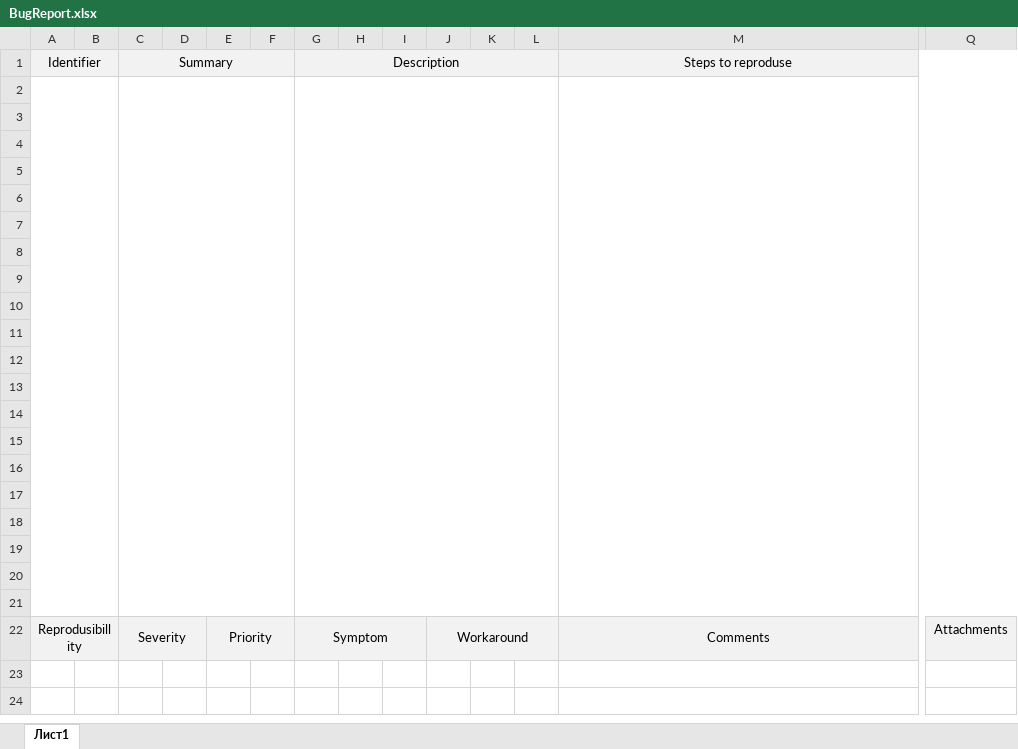
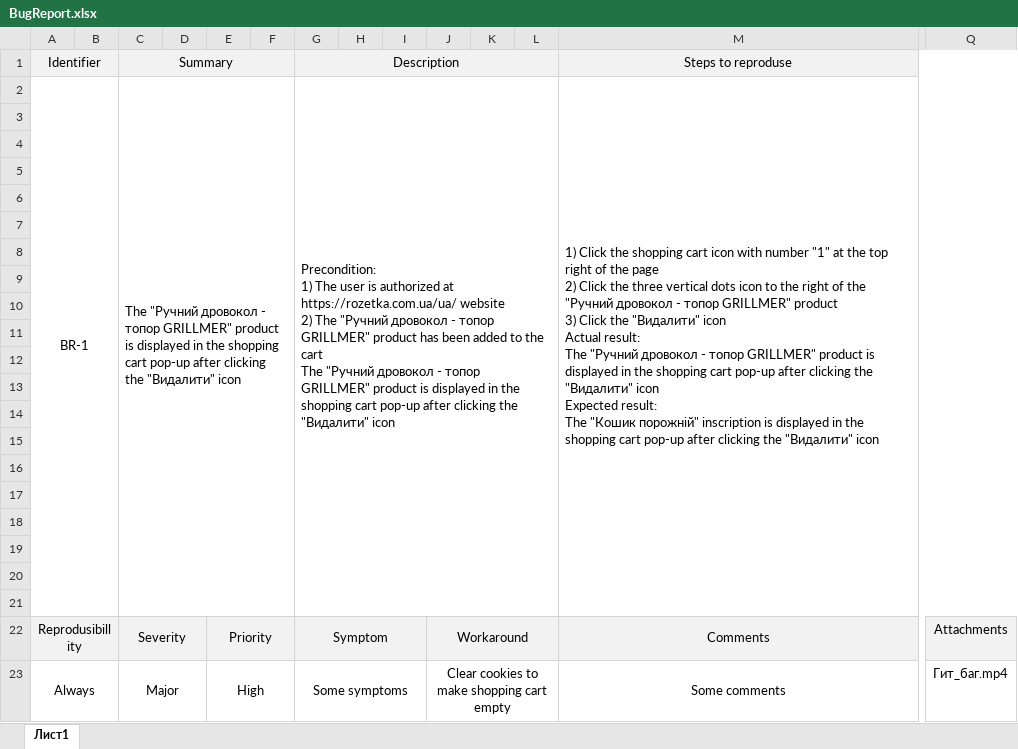
Before and after one commit to AnPo73/Secondgit, an Excel workbook: bug_report/BugReport.xlsx, sheet Лист1, drawn as a sheet; only a part is shown, gaps mark what is left out; values as stored, in another font and other column widths than the file's, no borders; rows hold the shown columns only; ↵ is a line break in a cell; the diff names each change by its address in the sheet, - before the commit and + after, or states it on an @@ line.

Commit message:
added files BugReport.xlsx & description.txt

```diff
--- a/bug_report/BugReport.xlsx (sheet Лист1)
+++ b/bug_report/BugReport.xlsx (sheet Лист1)
-row 2: (empty)
+row 2: BR-1 |  | The "Ручний дровокол - топор GRILLMER" product is displayed in the shopping cart pop-up after clicking the "Видалити" icon |  |  |  | Precondition: ↵ 1) The user is authorized at https://rozetka.com.ua/ua/ website ↵ 2) The "Ручний дровокол - топор GRILLMER" product has been added to the cart ↵ The "Ручний дровокол - топор GRILLMER" product is displayed in the shopping cart pop-up after clicking the "Видалити" icon |  |  |  |  |  | 1) Click the shopping cart icon with number "1" at the top right of the page ↵ 2) Click the three vertical dots icon to the right of the "Ручний дровокол - топор GRILLMER" product ↵ 3) Click the "Видалити" icon ↵ Actual result: ↵ The "Ручний дровокол - топор GRILLMER" product is displayed in the shopping cart pop-up after clicking the "Видалити" icon ↵ Expected result: ↵ The "Кошик порожній" inscription is displayed in the shopping cart pop-up after clicking the "Видалити" icon
+row 23: Always |  | Major |  | High |  | Some symptoms |  |  | Clear cookies to make shopping cart empty |  |  | Some comments | Гит_баг.mp4
```
Also changed, not shown: 1 other file.
